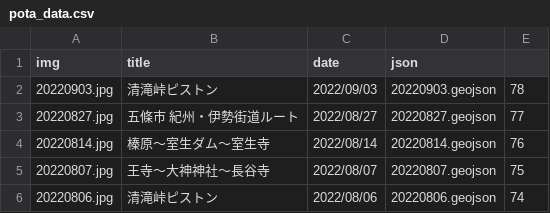
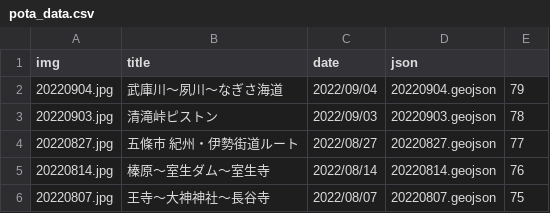
Before and after one commit to termat/potaling, a CSV file: public/pota_data.csv, drawn as a sheet; only a part is shown; the shorter side is filled out with more unchanged rows; the diff names each change by its address in the sheet, - before the commit and + after, or states it on an @@ line.

```diff
--- a/public/pota_data.csv
+++ b/public/pota_data.csv
+row 2: 20220904.jpg | 武庫川～夙川～なぎさ海道 | 2022/09/04 | 20220904.geojson | 79
```
Also changed, not shown: 2 other files.
